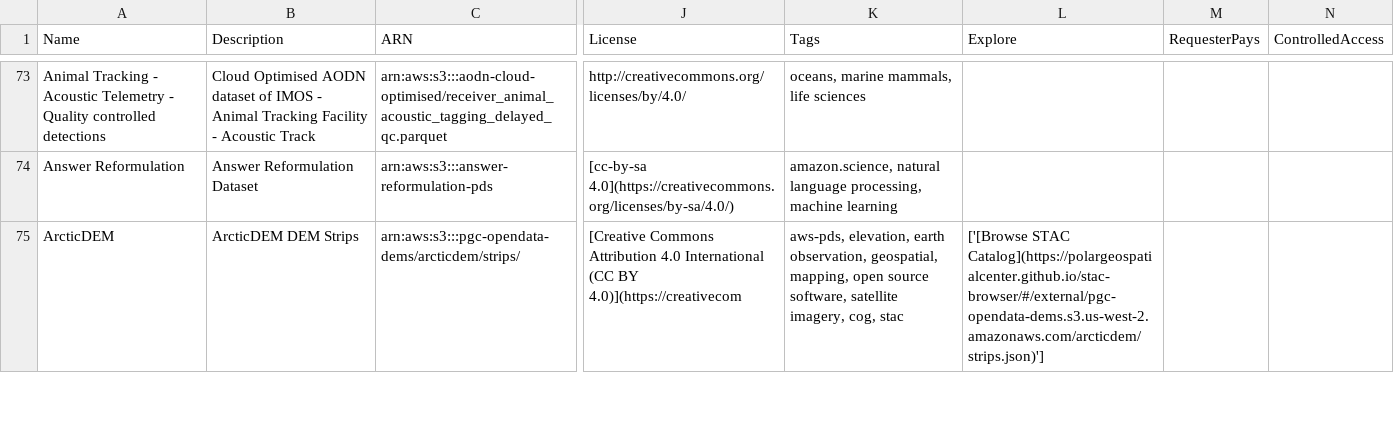
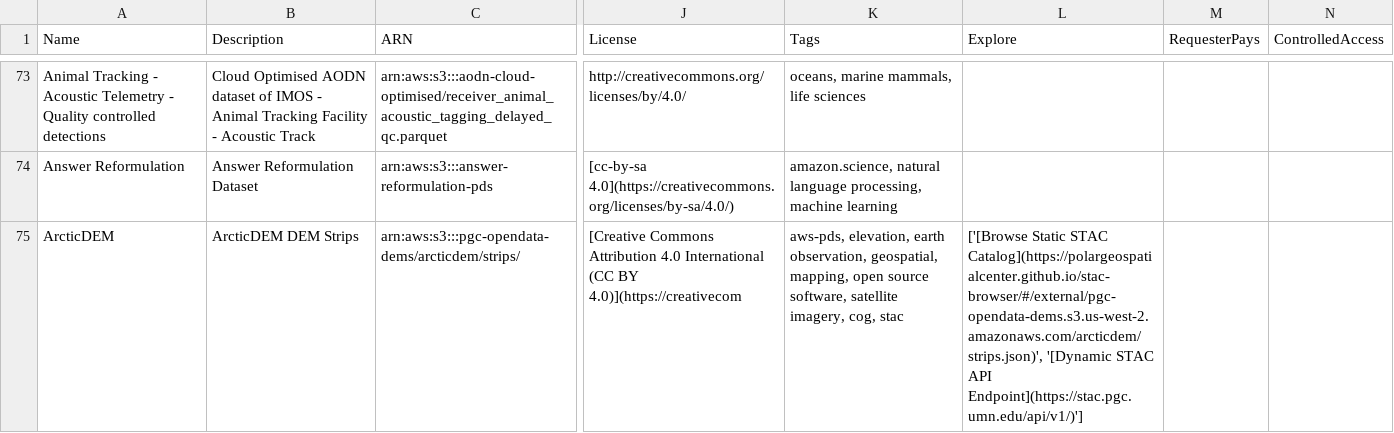
Before and after one commit to opengeos/aws-open-data, a TSV file: aws_open_datasets.tsv, drawn as a sheet; only a part is shown, gaps mark what is left out; the diff covers the shown part only; the diff names each change by its address in the sheet, - before the commit and + after, or states it on an @@ line.

```diff
--- a/aws_open_datasets.tsv
+++ b/aws_open_datasets.tsv
-L75 (Explore): ['[Browse STAC Catalog](https://polargeospatialcenter.github.io/stac-browser/#/external/pgc-opendata-dems.s3.us-west-2.amazonaws.com/arcticdem/strips.json)']
+L75 (Explore): ['[Browse Static STAC Catalog](https://polargeospatialcenter.github.io/stac-browser/#/external/pgc-opendata-dems.s3.us-west-2.amazonaws.com/arcticdem/strips.json)', '[Dynamic STAC API Endpoint](https://stac.pgc.umn.edu/api/v1/)']
```
Also changed, not shown: 6 edited cells elsewhere in this file, 5 other files.
